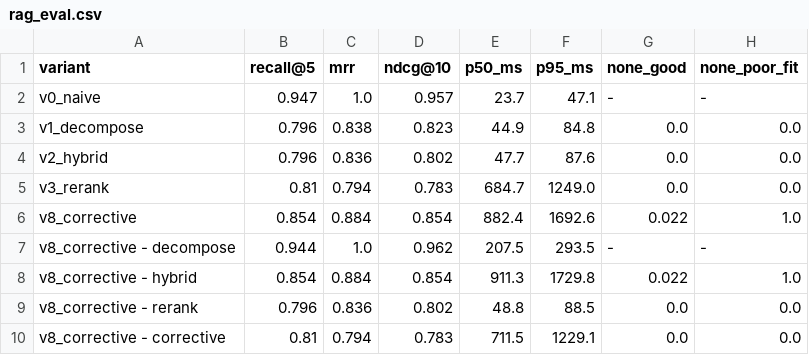
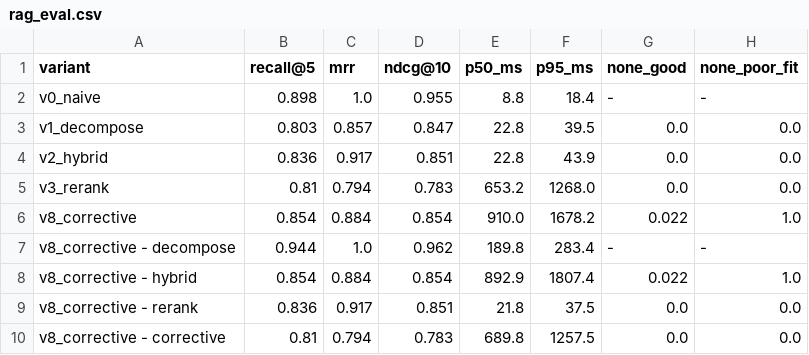
Before and after one commit to joe1o/gigbid, a CSV file: evals/results/rag_eval.csv, drawn as a sheet.

```diff
--- a/evals/results/rag_eval.csv
+++ b/evals/results/rag_eval.csv
@@ -1,10 +1,10 @@
 variant,recall@5,mrr,ndcg@10,p50_ms,p95_ms,none_good,none_poor_fit
-v0_naive,0.947,1.0,0.957,23.7,47.1,-,-
-v1_decompose,0.796,0.838,0.823,44.9,84.8,0.0,0.0
-v2_hybrid,0.796,0.836,0.802,47.7,87.6,0.0,0.0
-v3_rerank,0.81,0.794,0.783,684.7,1249.0,0.0,0.0
-v8_corrective,0.854,0.884,0.854,882.4,1692.6,0.022,1.0
-v8_corrective - decompose,0.944,1.0,0.962,207.5,293.5,-,-
-v8_corrective - hybrid,0.854,0.884,0.854,911.3,1729.8,0.022,1.0
-v8_corrective - rerank,0.796,0.836,0.802,48.8,88.5,0.0,0.0
-v8_corrective - corrective,0.81,0.794,0.783,711.5,1229.1,0.0,0.0
+v0_naive,0.898,1.0,0.955,8.8,18.4,-,-
+v1_decompose,0.803,0.857,0.847,22.8,39.5,0.0,0.0
+v2_hybrid,0.836,0.917,0.851,22.8,43.9,0.0,0.0
+v3_rerank,0.81,0.794,0.783,653.2,1268.0,0.0,0.0
+v8_corrective,0.854,0.884,0.854,910.0,1678.2,0.022,1.0
+v8_corrective - decompose,0.944,1.0,0.962,189.8,283.4,-,-
+v8_corrective - hybrid,0.854,0.884,0.854,892.9,1807.4,0.022,1.0
+v8_corrective - rerank,0.836,0.917,0.851,21.8,37.5,0.0,0.0
+v8_corrective - corrective,0.81,0.794,0.783,689.8,1257.5,0.0,0.0
```
Also changed, not shown: 15 other files.
